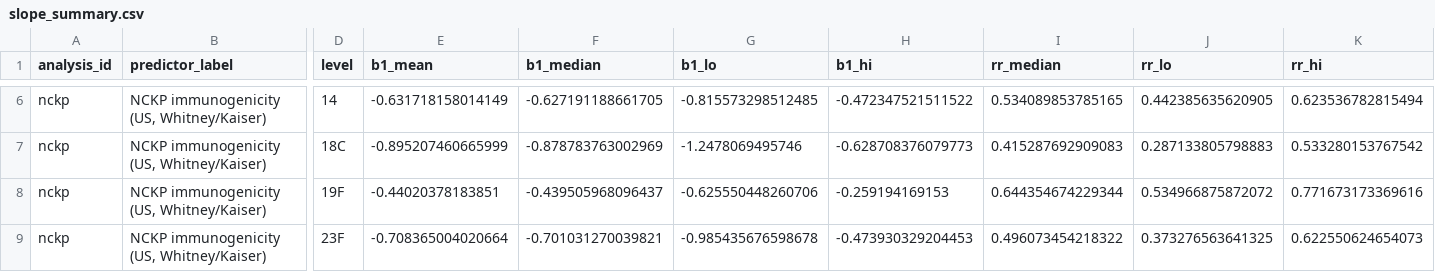
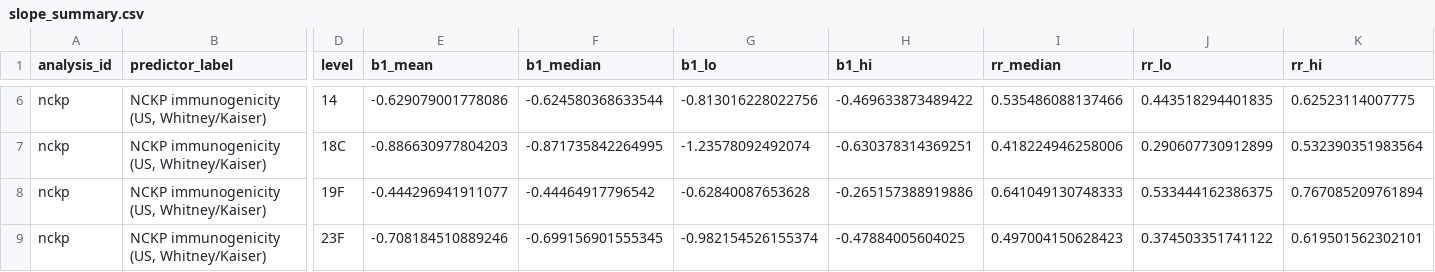
Before and after one commit to DanWeinberger/pcv_trial_cop_regression, a CSV file: results/nckp/slope_summary.csv, drawn as a sheet; only a part is shown, gaps mark what is left out; the diff covers the shown part only; the diff names each change by its address in the sheet, - before the commit and + after, or states it on an @@ line.

```diff
--- a/results/nckp/slope_summary.csv
+++ b/results/nckp/slope_summary.csv
-E6 (b1_mean): -0.631718158014149
+E6 (b1_mean): -0.629079001778086
-F6 (b1_median): -0.627191188661705
+F6 (b1_median): -0.624580368633544
-G6 (b1_lo): -0.815573298512485
+G6 (b1_lo): -0.813016228022756
-H6 (b1_hi): -0.472347521511522
+H6 (b1_hi): -0.469633873489422
-I6 (rr_median): 0.534089853785165
+I6 (rr_median): 0.535486088137466
-J6 (rr_lo): 0.442385635620905
+J6 (rr_lo): 0.443518294401835
-K6 (rr_hi): 0.623536782815494
+K6 (rr_hi): 0.62523114007775
-E7 (b1_mean): -0.895207460665999
+E7 (b1_mean): -0.886630977804203
-F7 (b1_median): -0.878783763002969
+F7 (b1_median): -0.871735842264995
-G7 (b1_lo): -1.2478069495746
+G7 (b1_lo): -1.23578092492074
-H7 (b1_hi): -0.628708376079773
+H7 (b1_hi): -0.630378314369251
-I7 (rr_median): 0.415287692909083
+I7 (rr_median): 0.418224946258006
-J7 (rr_lo): 0.287133805798883
+J7 (rr_lo): 0.290607730912899
-K7 (rr_hi): 0.533280153767542
+K7 (rr_hi): 0.532390351983564
-E8 (b1_mean): -0.44020378183851
+E8 (b1_mean): -0.444296941911077
-F8 (b1_median): -0.439505968096437
+F8 (b1_median): -0.44464917796542
-G8 (b1_lo): -0.625550448260706
+G8 (b1_lo): -0.62840087653628
-H8 (b1_hi): -0.259194169153
+H8 (b1_hi): -0.265157388919886
-I8 (rr_median): 0.644354674229344
+I8 (rr_median): 0.641049130748333
-J8 (rr_lo): 0.534966875872072
+J8 (rr_lo): 0.533444162386375
-K8 (rr_hi): 0.771673173369616
+K8 (rr_hi): 0.767085209761894
-E9 (b1_mean): -0.708365004020664
+E9 (b1_mean): -0.708184510889246
-F9 (b1_median): -0.701031270039821
+F9 (b1_median): -0.699156901555345
-G9 (b1_lo): -0.985435676598678
+G9 (b1_lo): -0.982154526155374
-H9 (b1_hi): -0.473930329204453
+H9 (b1_hi): -0.47884005604025
-I9 (rr_median): 0.496073454218322
+I9 (rr_median): 0.497004150628423
-J9 (rr_lo): 0.373276563641325
+J9 (rr_lo): 0.374503351741122
-K9 (rr_hi): 0.622550624654073
+K9 (rr_hi): 0.619501562302101
```
Also changed, not shown: 29 edited cells elsewhere in this file, results/nckp/posterior_summary.csv, 37 other files.
